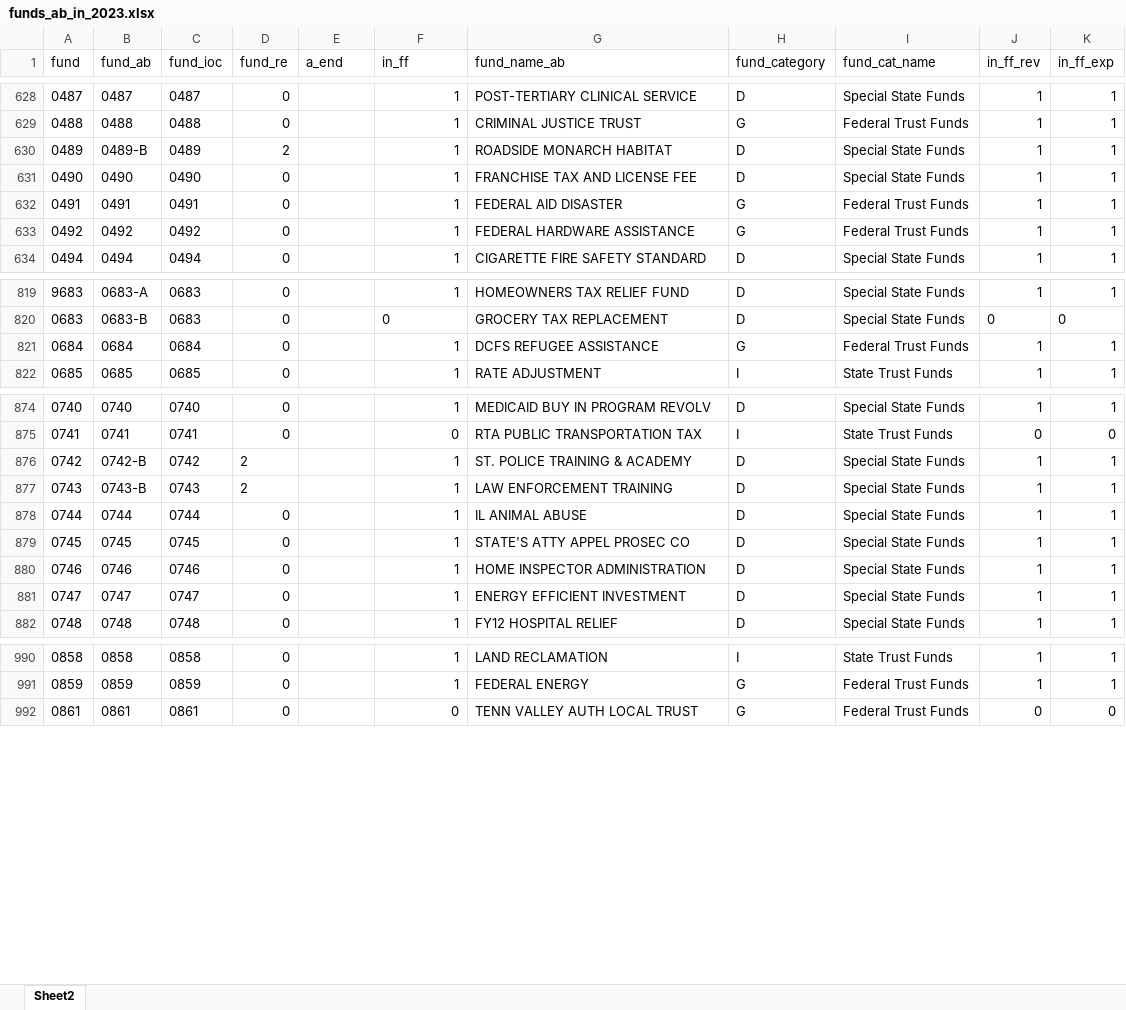
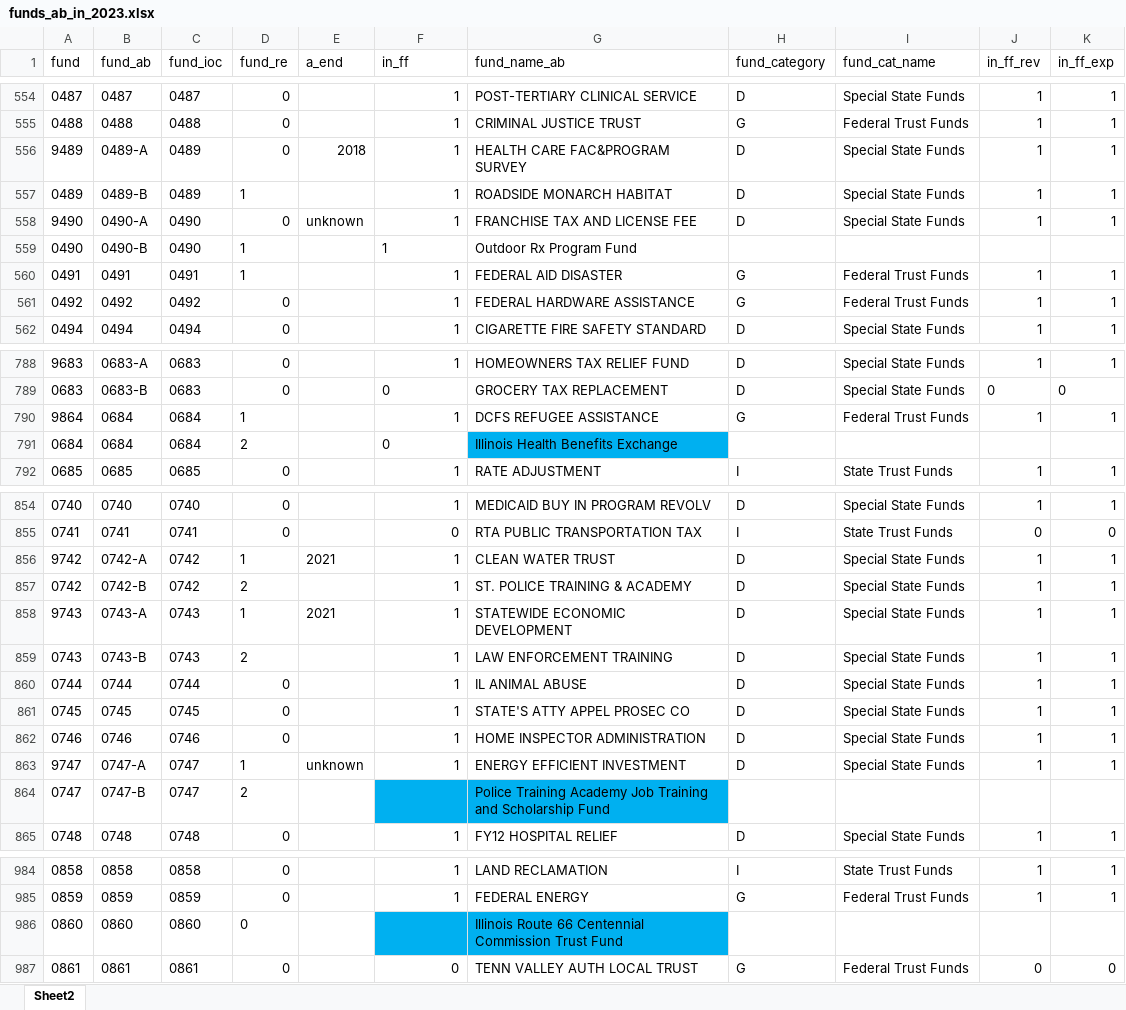
Before and after one commit to AleaWM/Illinois-State-Budget-Dataset, an Excel workbook: data/funds_ab_in_2023.xlsx, sheet Sheet2, drawn as a sheet; only a part is shown, gaps mark what is left out; values as stored, in another font and other column widths than the file's, no borders; table styles not drawn; addresses are those after the commit; the diff covers the shown part only; the diff names each change by its address in the sheet, - before the commit and + after, or states it on an @@ line.

Commit message:
noticed fund differences in reused funds.

```diff
--- a/data/funds_ab_in_2023.xlsx (sheet Sheet2)
+++ b/data/funds_ab_in_2023.xlsx (sheet Sheet2)
+row 556: 9489 | 0489-A | 0489 | 0 | 2018 | 1 | HEALTH CARE FAC&PROGRAM SURVEY | D | Special State Funds | 1 | 1
-D557 (fund_re): 2
+D557 (fund_re): 1
+row 558: 9490 | 0490-A | 0490 | 0 | unknown | 1 | FRANCHISE TAX AND LICENSE FEE | D | Special State Funds | 1 | 1
-B559 (fund_ab): 0490
+B559 (fund_ab): 0490-B
-D559:D560 (fund_re): 0
+D559:D560 (fund_re): 1
-F559 alignment: right
+F559 alignment: left
-G559 (fund_name_ab): FRANCHISE TAX AND LICENSE FEE
+G559 (fund_name_ab): Outdoor Rx Program Fund
-H559 (fund_category): D
+H559 (fund_category): (empty)
-I559 (fund_cat_name): Special State Funds
+I559 (fund_cat_name): (empty)
-J559 (in_ff_rev): 1
+J559 (in_ff_rev): (empty)
-K559 (in_ff_exp): 1
+K559 (in_ff_exp): (empty)
-A790 (fund): 0684
+A790 (fund): 9864
-D790 (fund_re): 0
+D790 (fund_re): 1
+row 791: 0684 | 0684 | 0684 | 2 |  | 0 | Illinois Health Benefits Exchange
@@ row 44 moved to row 856: 9742 @@
@@ row 45 moved to row 858: 9743 @@
+row 863: 9747 | 0747-A | 0747 | 1 | unknown | 1 | ENERGY EFFICIENT INVESTMENT | D | Special State Funds | 1 | 1
-B864 (fund_ab): 0747
+B864 (fund_ab): 0747-B
-D864 (fund_re): 0
+D864 (fund_re): 2
-F864 (in_ff): 1
+F864 (in_ff): (empty)
-F864:G864 fill: none
+F864:G864 fill: #00B0F0
-G864 (fund_name_ab): ENERGY EFFICIENT INVESTMENT
+G864 (fund_name_ab): Police Training Academy Job Training and Scholarship Fund
-H864 (fund_category): D
+H864 (fund_category): (empty)
-I864 (fund_cat_name): Special State Funds
+I864 (fund_cat_name): (empty)
-J864 (in_ff_rev): 1
+J864 (in_ff_rev): (empty)
-K864 (in_ff_exp): 1
+K864 (in_ff_exp): (empty)
+row 986: 0860 | 0860 | 0860 | 0 |  |  | Illinois Route 66 Centennial Commission Trust Fund
```
Also changed, not shown: 3 added rows, 3 removed rows, 160 moved rows, 7 edited cells and cell formats elsewhere in this sheet.
